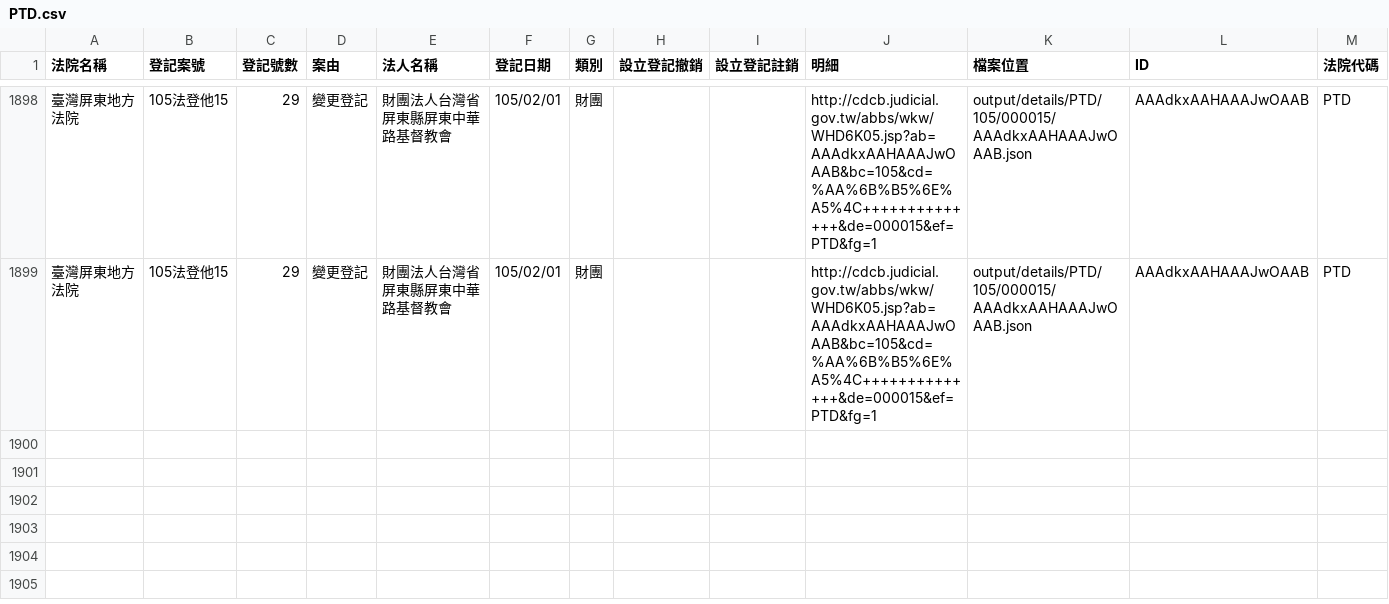
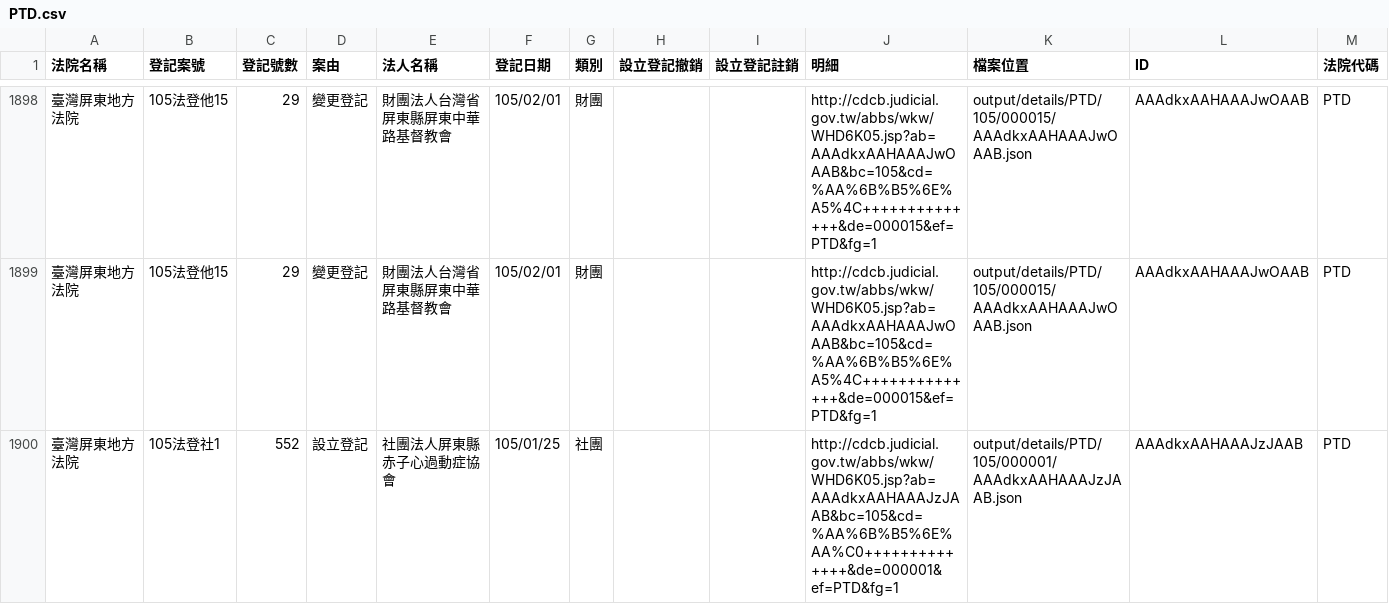
Before and after one commit to taichunmin/foundationtw, a CSV file: output/lists/PTD.csv, drawn as a sheet; only a part is shown, gaps mark what is left out.

```diff
--- a/output/lists/PTD.csv
+++ b/output/lists/PTD.csv
@@ -1899 +1899,2 @@
 臺灣屏東地方法院,105法登他15,29,變更登記,財團法人台灣省屏東縣屏東中華路基督教會,105/02/01,財團,,,http://cdcb.judicial.gov.tw/abbs/wkw/WHD6K05.jsp?ab=AAAdkxAAHAAAJwOAAB&bc=105&cd=%AA%6B%B5%6E%A5%4C++++++++++++++&de=000015&ef=PTD&fg=1,output/details/PTD/105/000015/AAAdkxAAHAAAJwOAAB.json,AAAdkxAAHAAAJwOAAB,PTD
+臺灣屏東地方法院,105法登社1,552,設立登記,社團法人屏東縣赤子心過動症協會,105/01/25,社團,,,http://cdcb.judicial.gov.tw/abbs/wkw/WHD6K05.jsp?ab=AAAdkxAAHAAAJzJAAB&bc=105&cd=%AA%6B%B5%6E%AA%C0++++++++++++++&de=000001&ef=PTD&fg=1,output/details/PTD/105/000001/AAAdkxAAHAAAJzJAAB.json,AAAdkxAAHAAAJzJAAB,PTD
```
Also changed, not shown: output/lists/CHD.csv, output/lists/KLD.csv, 35 other files.
